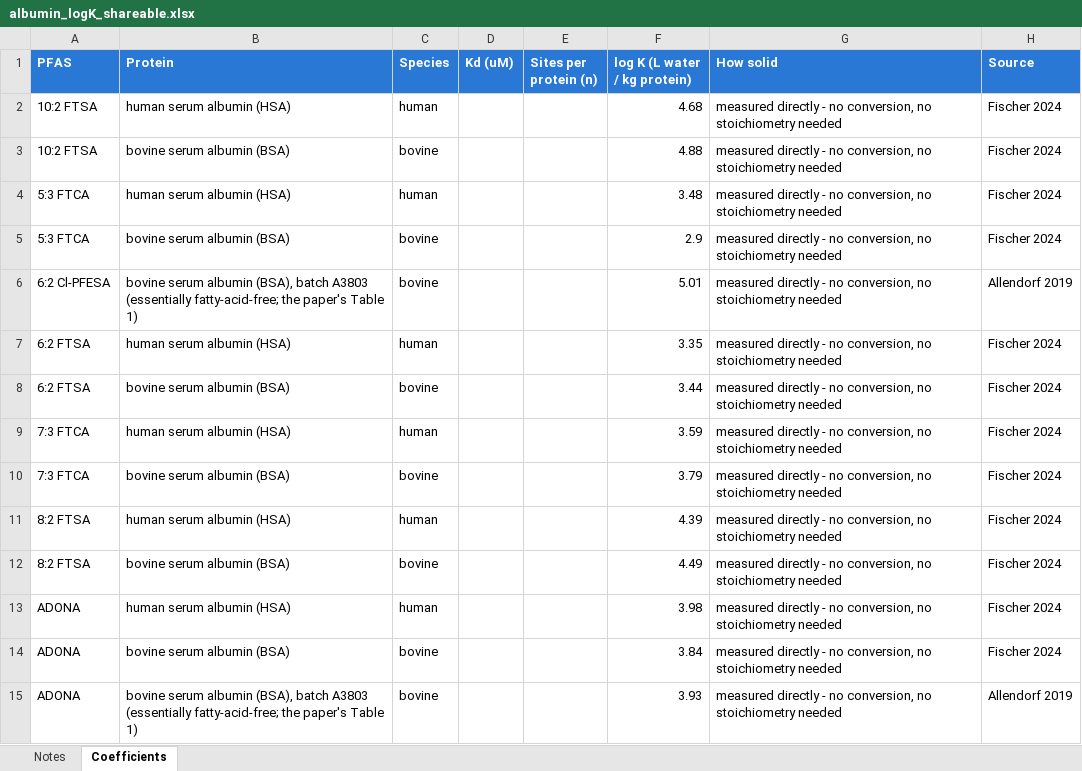
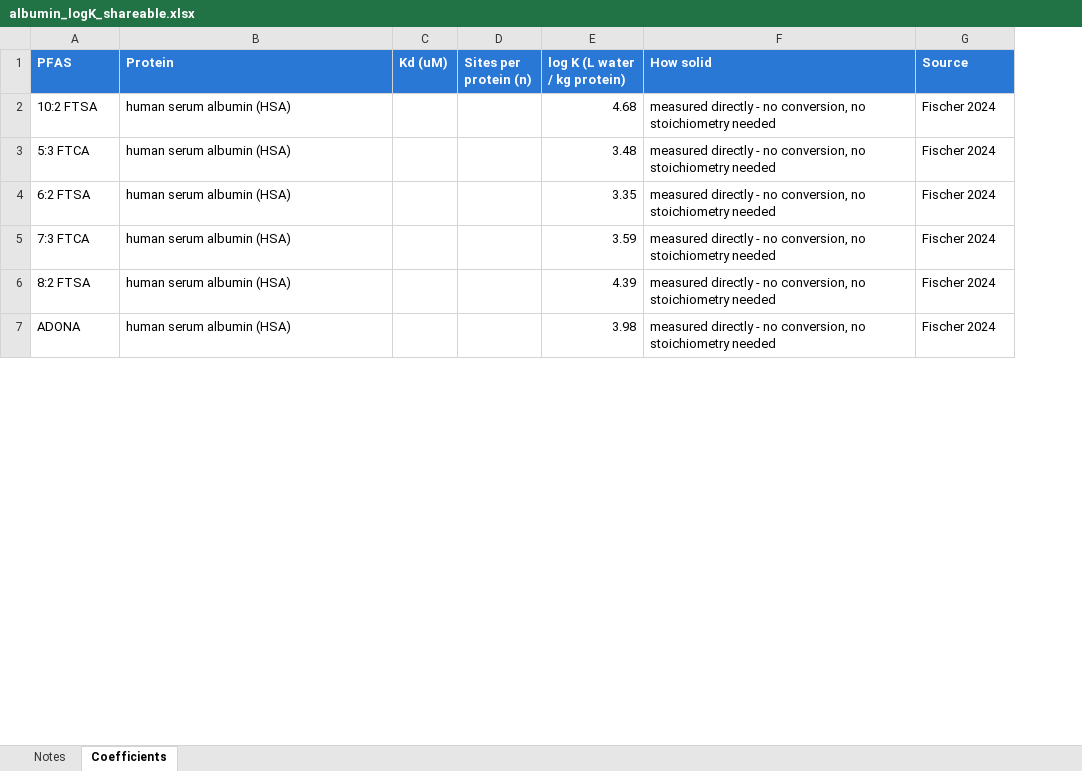
Before and after one commit to sdey17/pfas_tk, an Excel workbook: tk_review/db/albumin_logK_shareable.xlsx, sheet Coefficients, drawn as a sheet; only a part is shown; values as stored, in another font and other column widths than the file's, no borders; removed rows and columns are numbered as before the commit, all else as after; the diff covers the shown part only; the diff names each change by its address in the sheet, - before the commit and + after, or states it on an @@ line.

```diff
--- a/tk_review/db/albumin_logK_shareable.xlsx (sheet Coefficients)
+++ b/tk_review/db/albumin_logK_shareable.xlsx (sheet Coefficients)
-column C (Species), row 2: human; row 4: human; row 7: human; row 9: human; row 11: human; row 13: human
-row 3: 10:2 FTSA | bovine serum albumin (BSA) | bovine |  |  | 4.88 | measured directly - no conversion, no stoichiometry needed | Fischer 2024
-row 5: 5:3 FTCA | bovine serum albumin (BSA) | bovine |  |  | 2.9 | measured directly - no conversion, no stoichiometry needed | Fischer 2024
-row 6: 6:2 Cl-PFESA | bovine serum albumin (BSA), batch A3803 (essentially fatty-acid-free; the paper's Table 1) | bovine |  |  | 5.01 | measured directly - no conversion, no stoichiometry needed | Allendorf 2019
-row 8: 6:2 FTSA | bovine serum albumin (BSA) | bovine |  |  | 3.44 | measured directly - no conversion, no stoichiometry needed | Fischer 2024
-row 10: 7:3 FTCA | bovine serum albumin (BSA) | bovine |  |  | 3.79 | measured directly - no conversion, no stoichiometry needed | Fischer 2024
-row 12: 8:2 FTSA | bovine serum albumin (BSA) | bovine |  |  | 4.49 | measured directly - no conversion, no stoichiometry needed | Fischer 2024
-row 14: ADONA | bovine serum albumin (BSA) | bovine |  |  | 3.84 | measured directly - no conversion, no stoichiometry needed | Fischer 2024
-row 15: ADONA | bovine serum albumin (BSA), batch A3803 (essentially fatty-acid-free; the paper's Table 1) | bovine |  |  | 3.93 | measured directly - no conversion, no stoichiometry needed | Allendorf 2019
```
Also changed, not shown: 54 removed rows elsewhere in this sheet, sheet Notes, 1 other file.
